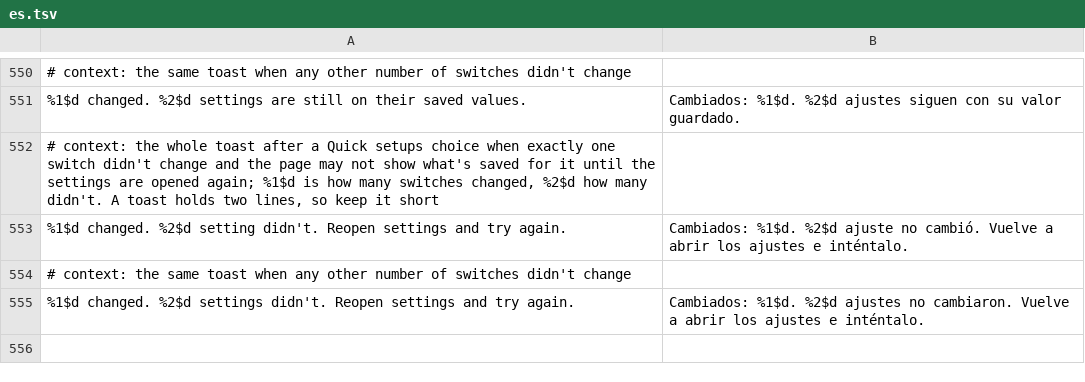
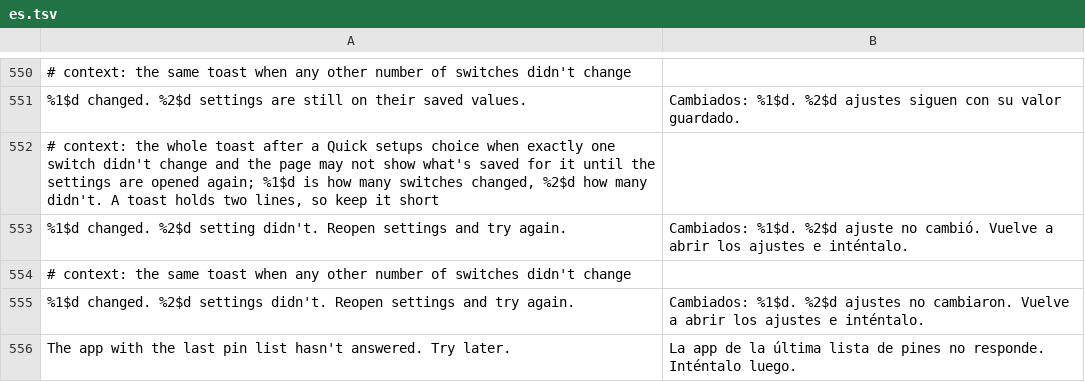
Before and after one commit to SA-SUJON/HushPinterest, a TSV file: extensions/shared/library/src/main/l10n/es.tsv, drawn as a sheet; only a part is shown, gaps mark what is left out; the diff names each change by its address in the sheet, - before the commit and + after, or states it on an @@ line.

```diff
--- a/extensions/shared/library/src/main/l10n/es.tsv
+++ b/extensions/shared/library/src/main/l10n/es.tsv
+row 556: The app with the last pin list hasn't answered. Try later. | La app de la última lista de pines no responde. Inténtalo luego.
```
Also changed, not shown: extensions/shared/library/src/main/l10n/de.tsv, extensions/shared/library/src/main/l10n/in.tsv, 8 other files.
